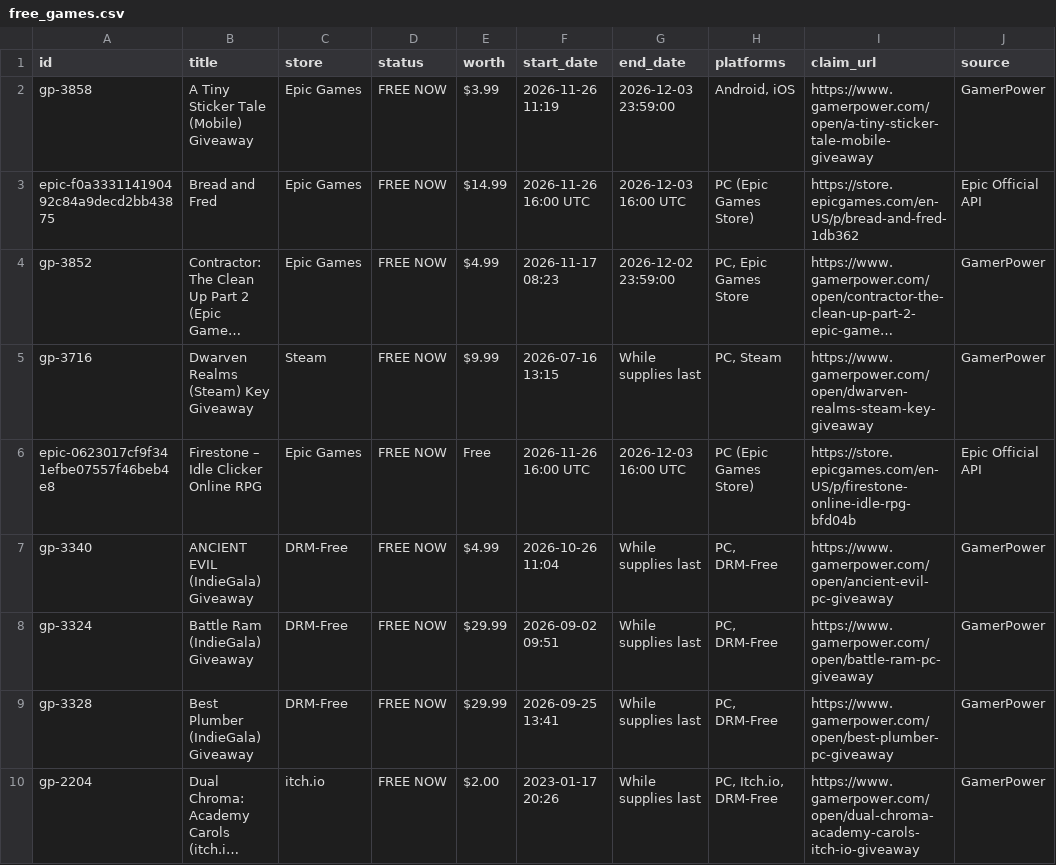
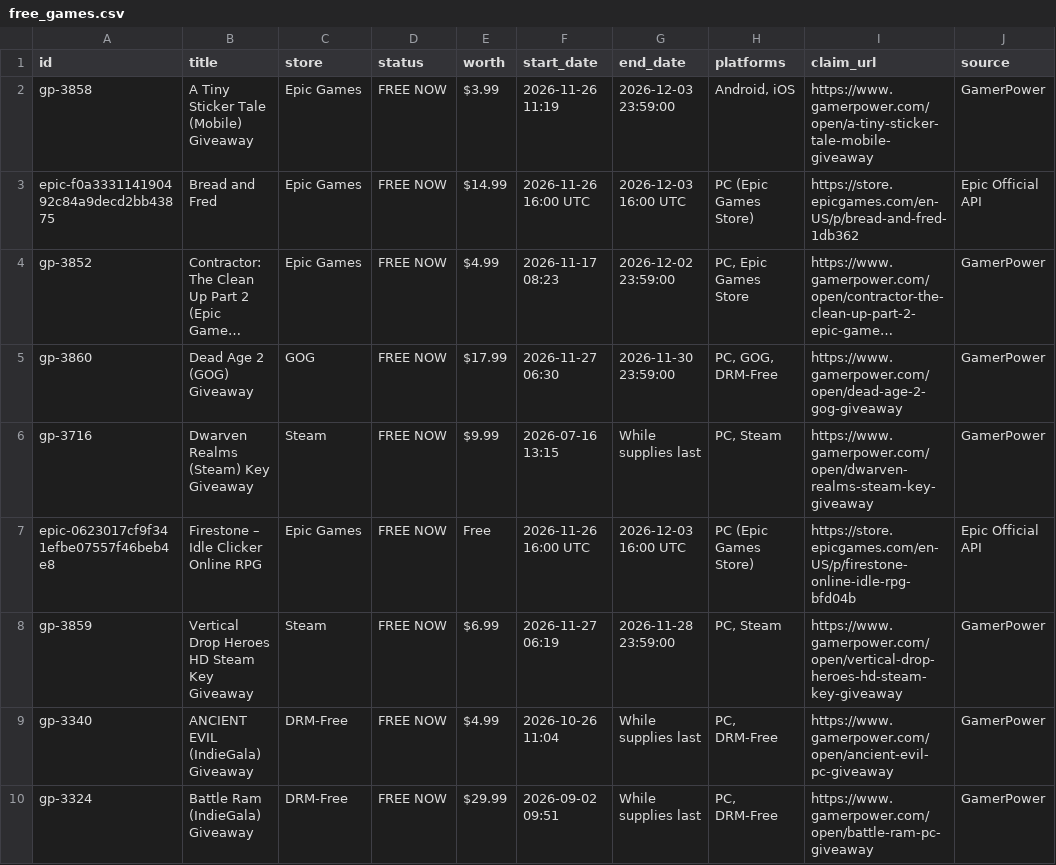
Before and after one commit to OneForAllHub/free-games-radar, a CSV file: data/free_games.csv, drawn as a sheet; only a part is shown; the shorter side is filled out with more unchanged rows; long unchanged cells end in …; the diff names each change by its address in the sheet, - before the commit and + after, or states it on an @@ line.

```diff
--- a/data/free_games.csv
+++ b/data/free_games.csv
+row 5: gp-3860 | Dead Age 2 (GOG) Giveaway | GOG | FREE NOW | $17.99 | 2026-11-27 06:30 | 2026-11-30 23:59:00 | PC, GOG, DRM-Free | https://www.gamerpower.com/open/dead-age-2-gog-giveaway | GamerPower
+row 8: gp-3859 | Vertical Drop Heroes HD Steam Key Giveaway | Steam | FREE NOW | $6.99 | 2026-11-27 06:19 | 2026-11-28 23:59:00 | PC, Steam | https://www.gamerpower.com/open/vertical-drop-heroes-hd-steam-key-giveaway | GamerPower
```
Also changed, not shown: 8 other files.
